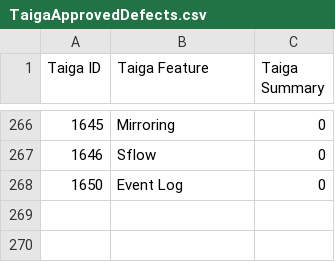
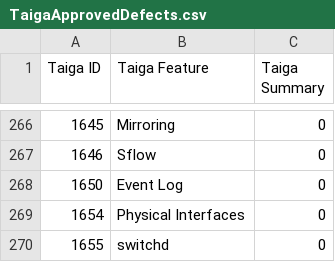
Before and after one commit to OpenSwitchNOS/openswitch-infra-commit-validation, a CSV file: TaigaApprovedDefects.csv, drawn as a sheet; only a part is shown, gaps mark what is left out; the diff names each change by its address in the sheet, - before the commit and + after, or states it on an @@ line.

Commit message:
1654, 1655
Signed-off-by: Scotten <susan.scotten@hpe.com>

```diff
--- a/TaigaApprovedDefects.csv
+++ b/TaigaApprovedDefects.csv
+row 269: 1654 | Physical Interfaces | 0
+row 270: 1655 | switchd | 0
```
